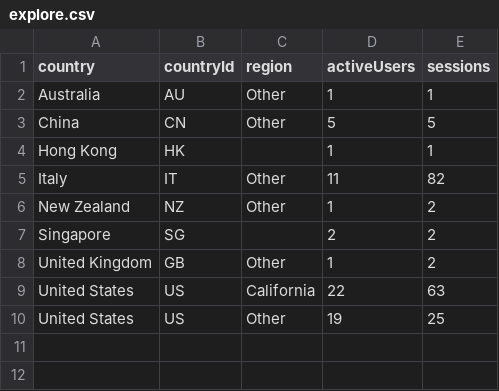
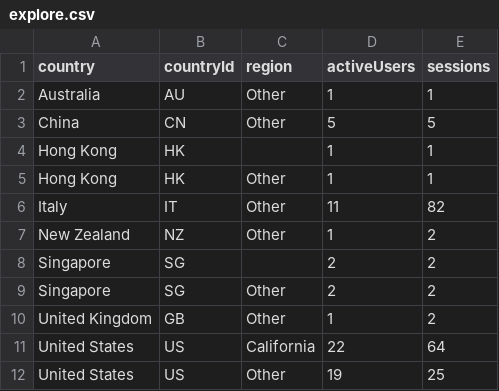
Before and after one commit to CalCOFI/analytics, a CSV file: static/data/geo/explore.csv, drawn as a sheet.

Commit message:
data: refresh usage from GA4

```diff
--- a/static/data/geo/explore.csv
+++ b/static/data/geo/explore.csv
@@ -4,2 +4,3 @@ China,CN,Other,5,5
 Hong Kong,HK,,1,1
+Hong Kong,HK,Other,1,1
 Italy,IT,Other,11,82
@@ -7,4 +8,5 @@ New Zealand,NZ,Other,1,2
 Singapore,SG,,2,2
+Singapore,SG,Other,2,2
 United Kingdom,GB,Other,1,2
-United States,US,California,22,63
+United States,US,California,22,64
 United States,US,Other,19,25
```
Also changed, not shown: static/data/daily/calcofi4db.csv, static/data/daily/db-schema.csv, 30 other files.
